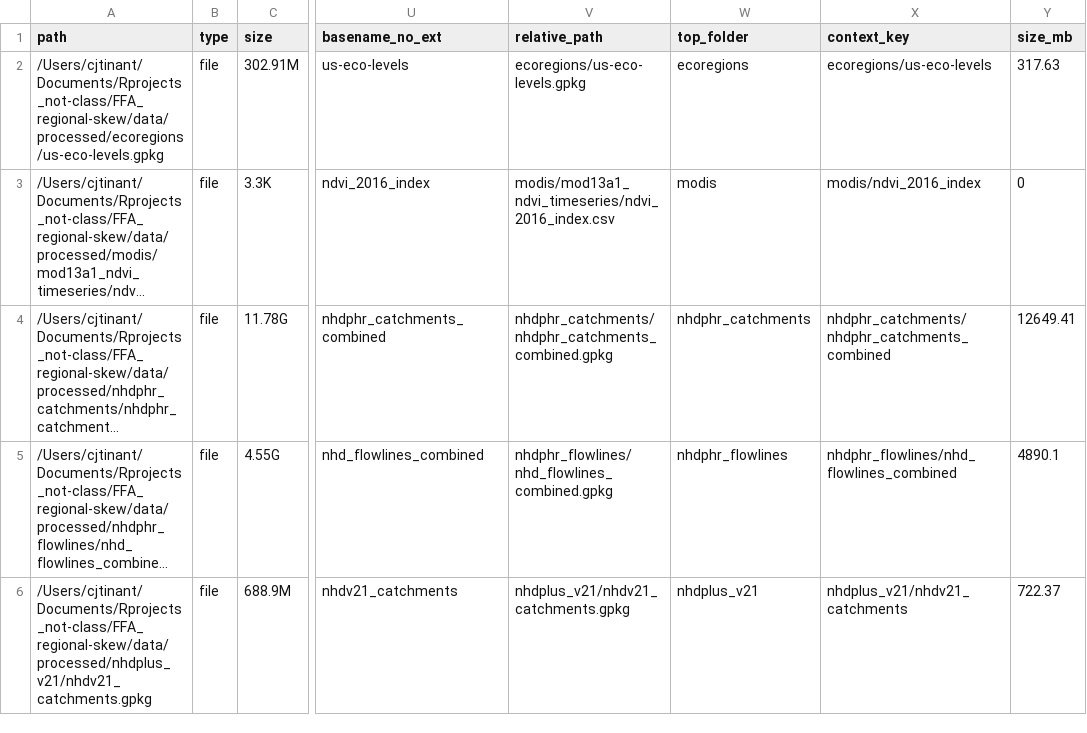
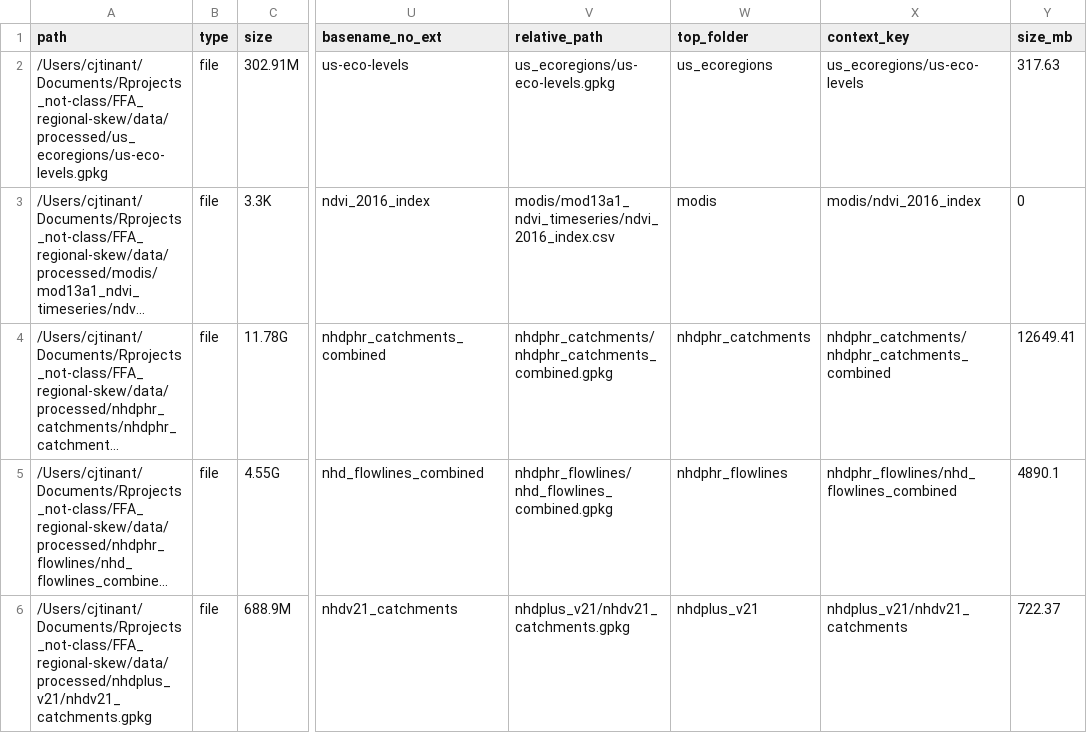
Before and after one commit to cjtinant/FFA_regional-skew, a CSV file: data/log/feature_file_inventory.csv, drawn as a sheet; only a part is shown, gaps mark what is left out; long unchanged cells end in …; the diff names each change by its address in the sheet, - before the commit and + after, or states it on an @@ line.

```diff
--- a/data/log/feature_file_inventory.csv
+++ b/data/log/feature_file_inventory.csv
-A2 (path): /Users/cjtinant/Documents/Rprojects_not-class/FFA_regional-skew/data/processed/ecoregions/us-eco-levels.gpkg
+A2 (path): /Users/cjtinant/Documents/Rprojects_not-class/FFA_regional-skew/data/processed/us_ecoregions/us-eco-levels.gpkg
-V2 (relative_path): ecoregions/us-eco-levels.gpkg
+V2 (relative_path): us_ecoregions/us-eco-levels.gpkg
-W2 (top_folder): ecoregions
+W2 (top_folder): us_ecoregions
-X2 (context_key): ecoregions/us-eco-levels
+X2 (context_key): us_ecoregions/us-eco-levels
```
Also changed, not shown: data/log/ecoregion_download_log.csv, data/log/raw_feature/feature_file_inventory.csv, 13 other files.
